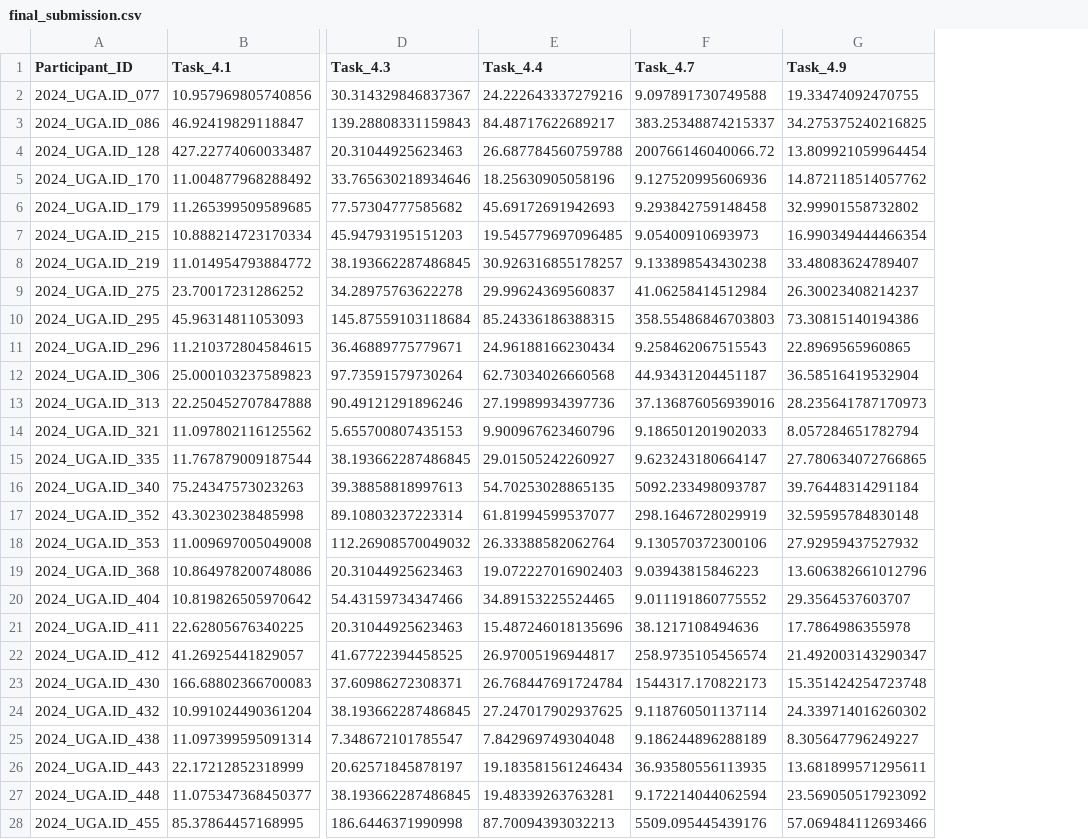
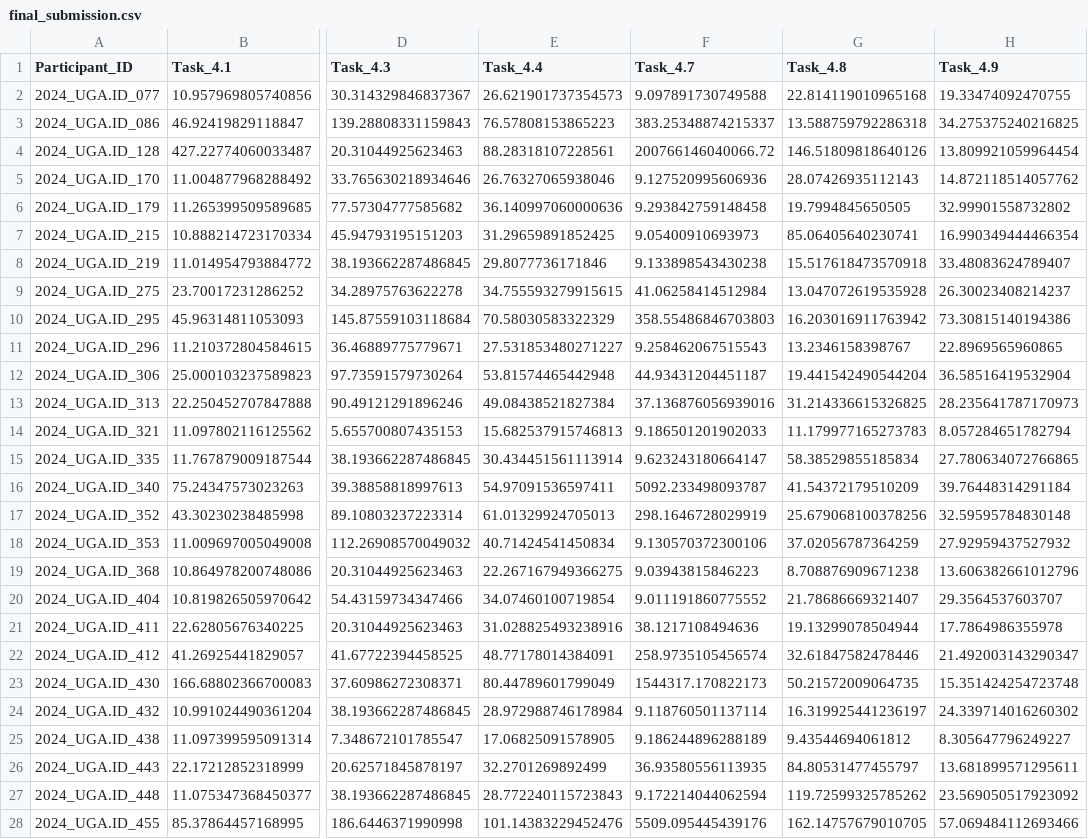
Before and after one commit to DirtyChay/cmi-flu-prediction-challenge-capstone, a CSV file: automl_submission/final_submission.csv, drawn as a sheet; only a part is shown, gaps mark what is left out; the diff covers the shown part only; the diff names each change by its address in the sheet, - before the commit and + after, or states it on an @@ line.

Commit message:
Task 4.8, averaging for task 4.4

```diff
--- a/automl_submission/final_submission.csv
+++ b/automl_submission/final_submission.csv
+column G (Task_4.8), rows 2-28: 22.814119010965168 | 13.588759792286318 | 146.51809818640126 | 28.07426935112143 | 19.7994845650505 | 85.06405640230741 | 15.517618473570918 | 13.047072619535928 | 16.203016911763942 | 13.2346158398767 | 19.441542490544204 | 31.214336615326825 | 11.179977165273783 | 58.38529855185834 | 41.54372179510209 | 25.679068100378256 | 37.02056787364259 | 8.708876909671238 | 21.78686669321407 | 19.13299078504944 | 32.61847582478446 | 50.21572009064735 | 16.319925441236197 | 9.43544694061812 | 84.80531477455797 | 119.72599325785262 | 162.14757679010705
-E2 (Task_4.4): 24.222643337279216
+E2 (Task_4.4): 26.621901737354573
-E3 (Task_4.4): 84.48717622689217
+E3 (Task_4.4): 76.57808153865223
-E4 (Task_4.4): 26.687784560759788
+E4 (Task_4.4): 88.28318107228561
-E5 (Task_4.4): 18.25630905058196
+E5 (Task_4.4): 26.76327065938046
-E6 (Task_4.4): 45.69172691942693
+E6 (Task_4.4): 36.140997060000636
-E7 (Task_4.4): 19.545779697096485
+E7 (Task_4.4): 31.29659891852425
-E8 (Task_4.4): 30.926316855178257
+E8 (Task_4.4): 29.8077736171846
-E9 (Task_4.4): 29.99624369560837
+E9 (Task_4.4): 34.755593279915615
-E10 (Task_4.4): 85.24336186388315
+E10 (Task_4.4): 70.58030583322329
-E11 (Task_4.4): 24.96188166230434
+E11 (Task_4.4): 27.531853480271227
-E12 (Task_4.4): 62.73034026660568
+E12 (Task_4.4): 53.81574465442948
-E13 (Task_4.4): 27.19989934397736
+E13 (Task_4.4): 49.08438521827384
-E14 (Task_4.4): 9.900967623460796
+E14 (Task_4.4): 15.682537915746813
-E15 (Task_4.4): 29.01505242260927
+E15 (Task_4.4): 30.434451561113914
-E16 (Task_4.4): 54.70253028865135
+E16 (Task_4.4): 54.97091536597411
-E17 (Task_4.4): 61.81994599537077
+E17 (Task_4.4): 61.01329924705013
-E18 (Task_4.4): 26.33388582062764
+E18 (Task_4.4): 40.71424541450834
-E19 (Task_4.4): 19.072227016902403
+E19 (Task_4.4): 22.267167949366275
-E20 (Task_4.4): 34.89153225524465
+E20 (Task_4.4): 34.07460100719854
-E21 (Task_4.4): 15.487246018135696
+E21 (Task_4.4): 31.028825493238916
-E22 (Task_4.4): 26.97005196944817
+E22 (Task_4.4): 48.77178014384091
-E23 (Task_4.4): 26.768447691724784
+E23 (Task_4.4): 80.44789601799049
-E24 (Task_4.4): 27.247017902937625
+E24 (Task_4.4): 28.972988746178984
-E25 (Task_4.4): 7.842969749304048
+E25 (Task_4.4): 17.06825091578905
-E26 (Task_4.4): 19.183581561246434
+E26 (Task_4.4): 32.2701269892499
-E27 (Task_4.4): 19.48339263763281
+E27 (Task_4.4): 28.772240115723843
-E28 (Task_4.4): 87.70094393032213
+E28 (Task_4.4): 101.14383229452476
```
Also changed, not shown: 13 edited cells elsewhere in this file, 4 other files.
